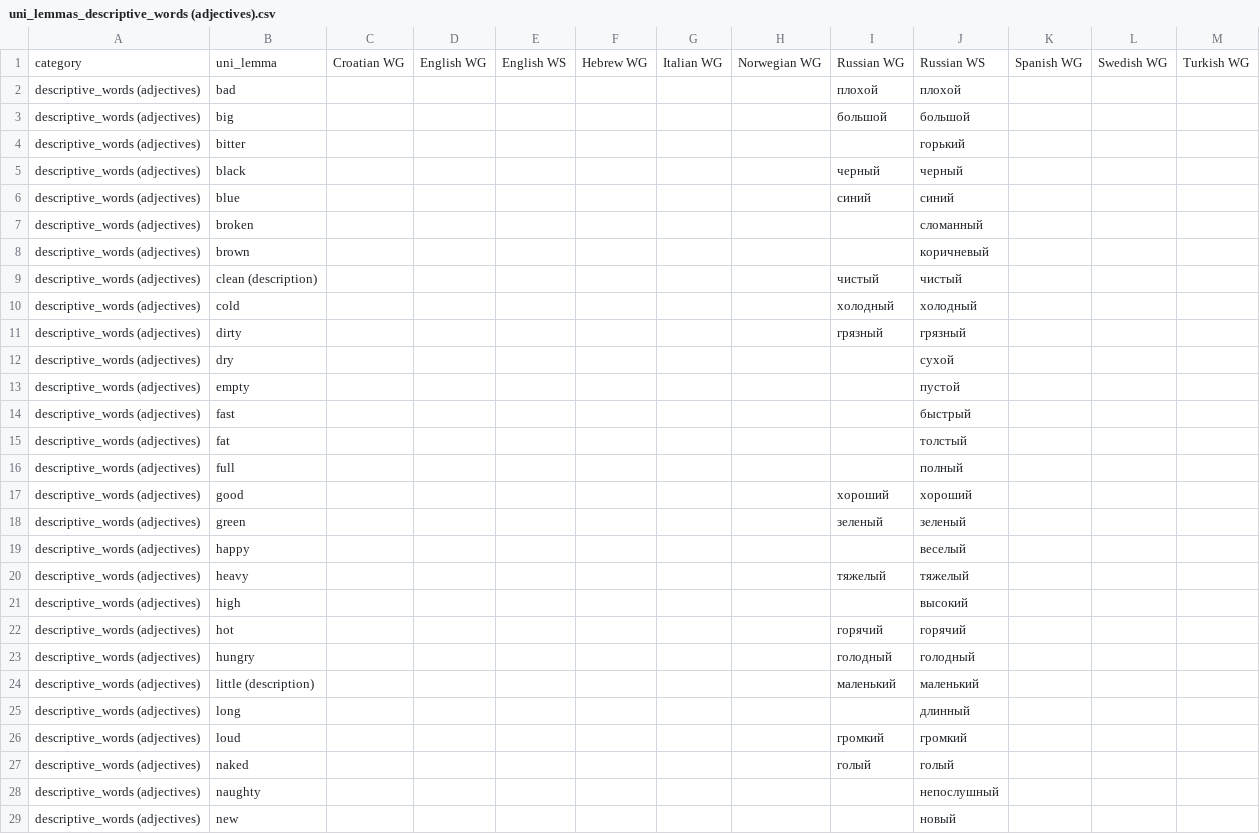
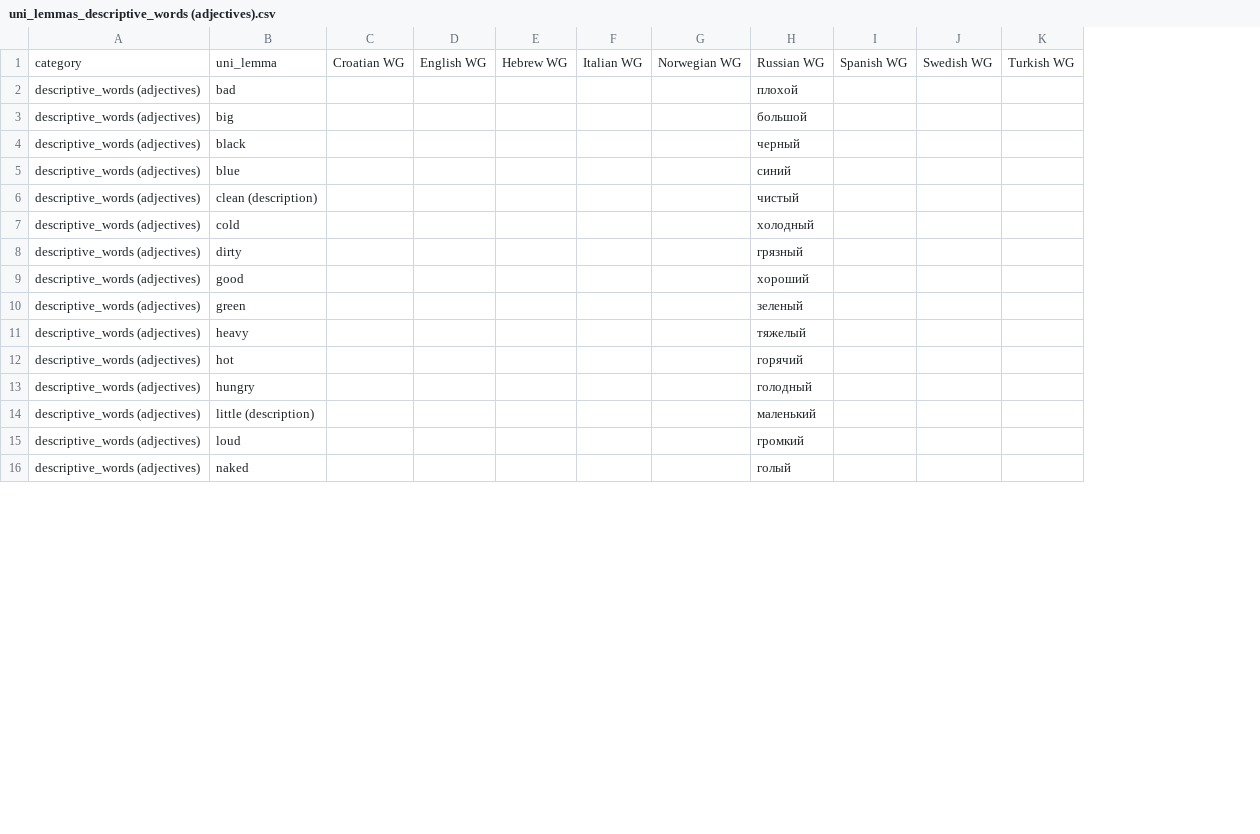
Before and after one commit to mikabr/aoa-prediction, a CSV file: uni_lemmas/category/uni_lemmas_descriptive_words (adjectives).csv, drawn as a sheet; only a part is shown; removed rows and columns are numbered as before the commit, all else as after; the diff covers the shown part only; the diff names each change by its address in the sheet, - before the commit and + after, or states it on an @@ line.

```diff
--- a/uni_lemmas/category/uni_lemmas_descriptive_words (adjectives).csv
+++ b/uni_lemmas/category/uni_lemmas_descriptive_words (adjectives).csv
-column E, row 1: English WS
-column J, rows 1-3: Russian WS | плохой | большой; rows 5-6: черный | синий; rows 9-11: чистый | холодный | грязный; rows 17-18: хороший | зеленый; row 20: тяжелый; rows 22-24: горячий | голодный | маленький; rows 26-27: громкий | голый
-row 4: descriptive_words (adjectives) | bitter |  |  |  |  |  |  |  | горький
-row 7: descriptive_words (adjectives) | broken |  |  |  |  |  |  |  | сломанный
-row 8: descriptive_words (adjectives) | brown |  |  |  |  |  |  |  | коричневый
-row 12: descriptive_words (adjectives) | dry |  |  |  |  |  |  |  | сухой
-row 13: descriptive_words (adjectives) | empty |  |  |  |  |  |  |  | пустой
-row 14: descriptive_words (adjectives) | fast |  |  |  |  |  |  |  | быстрый
-row 15: descriptive_words (adjectives) | fat |  |  |  |  |  |  |  | толстый
-row 16: descriptive_words (adjectives) | full |  |  |  |  |  |  |  | полный
-row 19: descriptive_words (adjectives) | happy |  |  |  |  |  |  |  | веселый
-row 21: descriptive_words (adjectives) | high |  |  |  |  |  |  |  | высокий
-row 25: descriptive_words (adjectives) | long |  |  |  |  |  |  |  | длинный
-row 28: descriptive_words (adjectives) | naughty |  |  |  |  |  |  |  | непослушный
-row 29: descriptive_words (adjectives) | new |  |  |  |  |  |  |  | новый
```
Also changed, not shown: 13 removed rows elsewhere in this file, uni_lemmas/category/uni_lemmas_action_words.csv, uni_lemmas/category/uni_lemmas_descriptive_words.csv, 28 other files.
